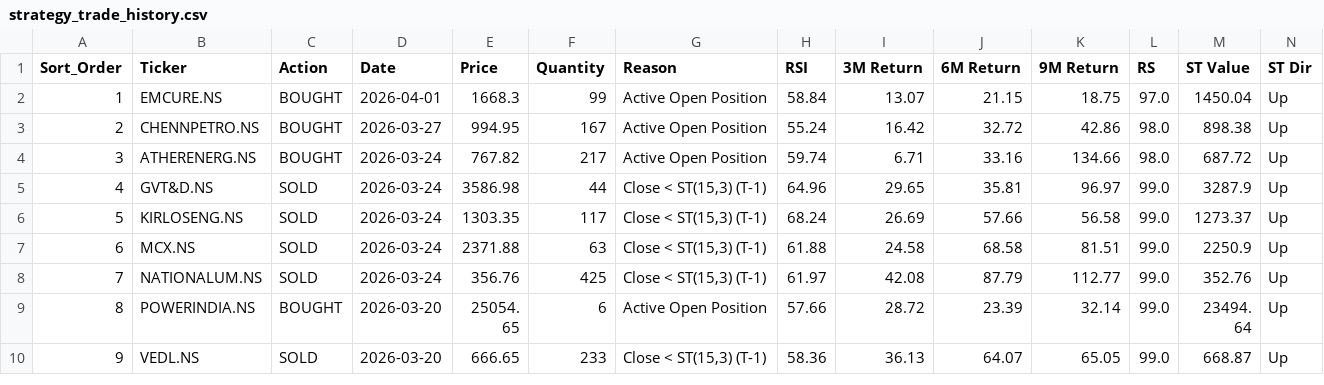
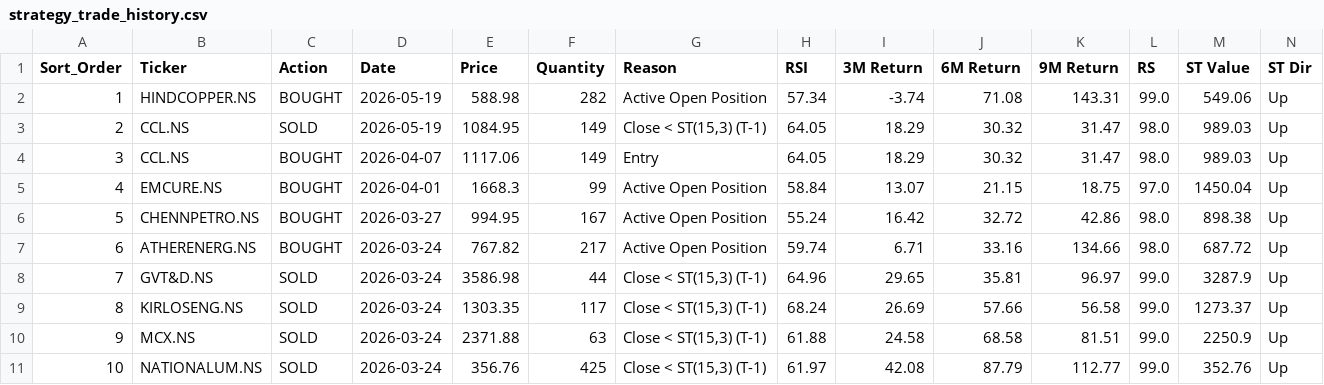
Before and after one commit to rehmahahmed/nse-bhavcopy-data, a CSV file: strategy_trade_history.csv, drawn as a sheet; only a part is shown; the shorter side is filled out with more unchanged rows; addresses are those after the commit; rows hold the shown columns only; the diff names each change by its address in the sheet, - before the commit and + after, or states it on an @@ line.

```diff
--- a/strategy_trade_history.csv
+++ b/strategy_trade_history.csv
+row 2: 1 | HINDCOPPER.NS | BOUGHT | 2026-05-19 | 588.98 | 282 | Active Open Position | 57.34 | -3.74 | 71.08 | 143.31 | 99.0 | 549.06 | Up
+row 3: 2 | CCL.NS | SOLD | 2026-05-19 | 1084.95 | 149 | Close < ST(15,3) (T-1) | 64.05 | 18.29 | 30.32 | 31.47 | 98.0 | 989.03 | Up
+row 4: 3 | CCL.NS | BOUGHT | 2026-04-07 | 1117.06 | 149 | Entry | 64.05 | 18.29 | 30.32 | 31.47 | 98.0 | 989.03 | Up
@@ column A (Sort_Order) renumbered from row 5 down @@
```
Also changed, not shown: daily_allocations.csv, historical_portfolio_value.csv.
